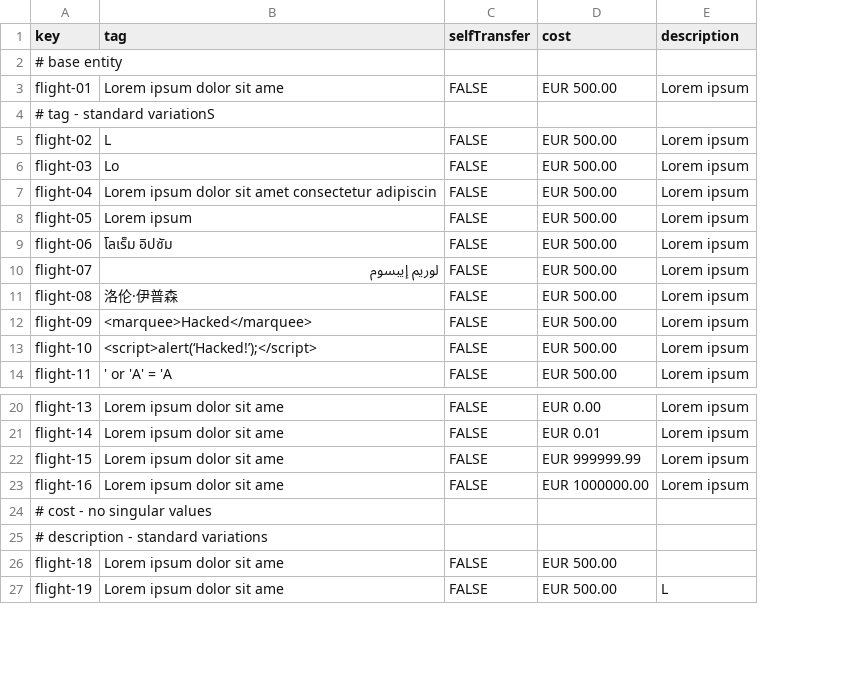
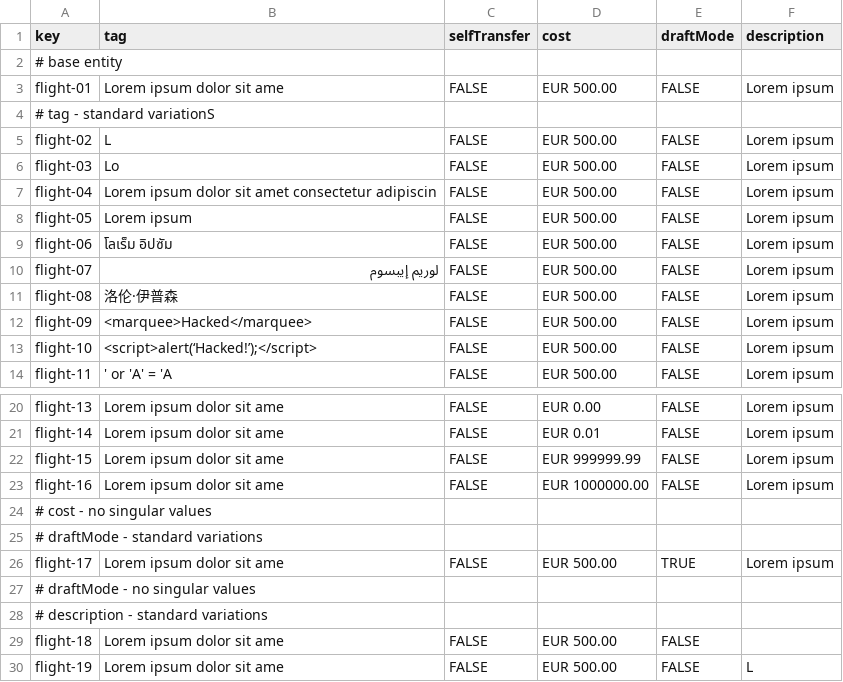
Before and after one commit to BVP2455/Acme-ANS-C2, a CSV file: src/main/resources/WEB-INF/data/sample/flight.csv, drawn as a sheet; only a part is shown, gaps mark what is left out; the diff names each change by its address in the sheet, - before the commit and + after, or states it on an @@ line.

Commit message:
feat: draftMode atribute implemented

```diff
--- a/src/main/resources/WEB-INF/data/sample/flight.csv
+++ b/src/main/resources/WEB-INF/data/sample/flight.csv
+column E (draftMode), rows 3-14: FALSE |  | FALSE | FALSE | FALSE | FALSE | FALSE | FALSE | FALSE | FALSE | FALSE | FALSE; rows 20-23: all FALSE; rows 29-30: FALSE | FALSE
+row 25: # draftMode - standard variations
+row 26: flight-17 | Lorem ipsum dolor sit ame | FALSE | EUR 500.00 | TRUE | Lorem ipsum
+row 27: # draftMode - no singular values
```
Also changed, not shown: 1 other file.
